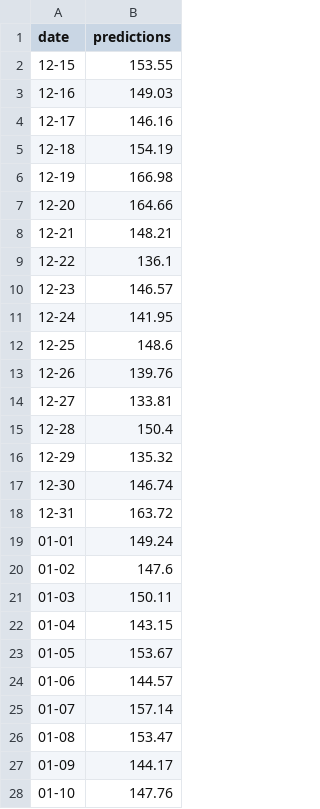
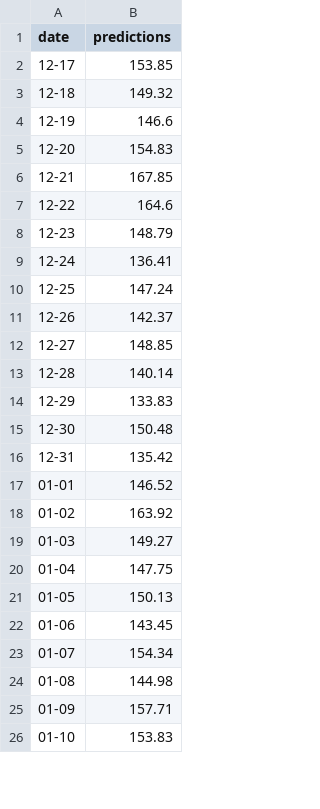
Before and after one commit to Amadeus-Assist/airbnb-rent-price-prediction, a CSV file: static/data/housing/predict/city_chicago.csv, drawn as a sheet; only a part is shown; the diff covers the shown part only.

```diff
--- a/static/data/housing/predict/city_chicago.csv
+++ b/static/data/housing/predict/city_chicago.csv
@@ -1,28 +1,26 @@
 date,predictions
-12-15,153.55
-12-16,149.03
-12-17,146.16
-12-18,154.19
-12-19,166.98
-12-20,164.66
-12-21,148.21
-12-22,136.1
-12-23,146.57
-12-24,141.95
-12-25,148.6
-12-26,139.76
-12-27,133.81
-12-28,150.4
-12-29,135.32
-12-30,146.74
-12-31,163.72
-01-01,149.24
-01-02,147.6
-01-03,150.11
-01-04,143.15
-01-05,153.67
-01-06,144.57
-01-07,157.14
-01-08,153.47
-01-09,144.17
-01-10,147.76
+12-17,153.85
+12-18,149.32
+12-19,146.6
+12-20,154.83
+12-21,167.85
+12-22,164.6
+12-23,148.79
+12-24,136.41
+12-25,147.24
+12-26,142.37
+12-27,148.85
+12-28,140.14
+12-29,133.83
+12-30,150.48
+12-31,135.42
+01-01,146.52
+01-02,163.92
+01-03,149.27
+01-04,147.75
+01-05,150.13
+01-06,143.45
+01-07,154.34
+01-08,144.98
+01-09,157.71
+01-10,153.83
```
Also changed, not shown: 2 added rows and 3 edited cells elsewhere in this file, static/data/housing/predict/city_la.csv, static/data/housing/predict/city_nyc.csv, 1 other file.
